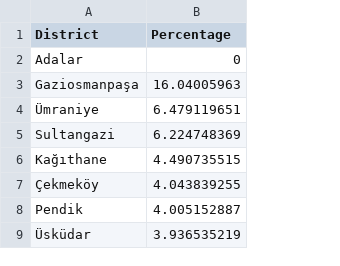
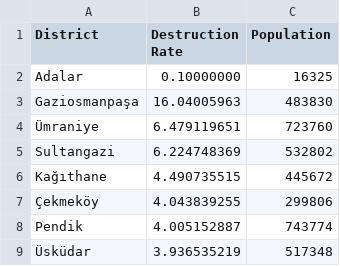
Before and after one commit to erenculhaci/Disaster-Simulation-System, a CSV file: tower-algorithm/data.csv, drawn as a sheet; only a part is shown; the diff names each change by its address in the sheet, - before the commit and + after, or states it on an @@ line.

```diff
--- a/tower-algorithm/data.csv
+++ b/tower-algorithm/data.csv
+column C (Population), rows 2-9: 16325 | 483830 | 723760 | 532802 | 445672 | 299806 | 743774 | 517348
-B1: Percentage
+B1: Destruction Rate
-B2 (Destruction Rate): 0
+B2 (Destruction Rate): 0.10000000
```
Also changed, not shown: 2 other files.
